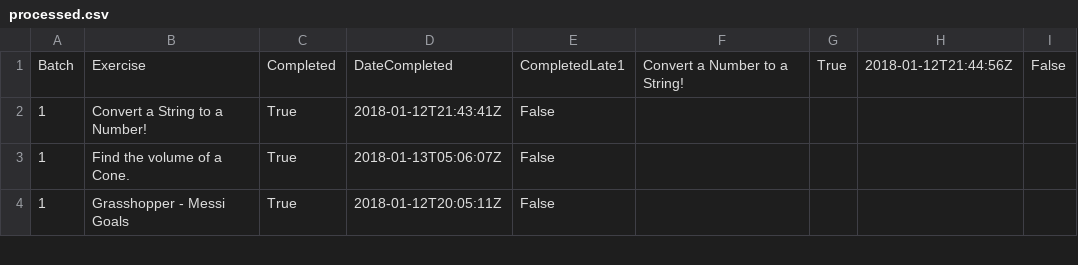
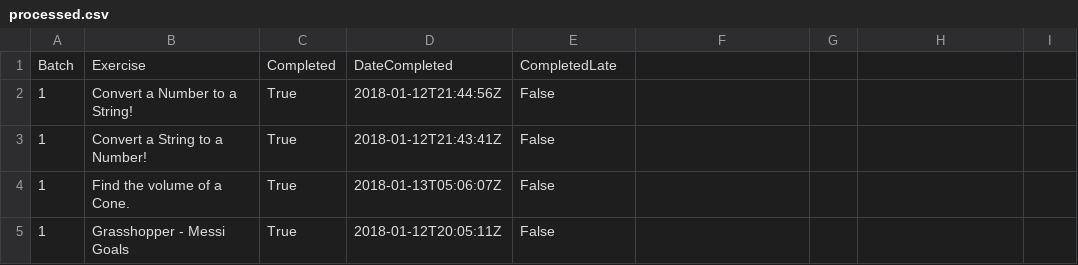
Before and after one commit to javipo98/cuatro_y_medio, a CSV file: processed.csv, drawn as a sheet; only a part is shown.

```diff
--- a/processed.csv
+++ b/processed.csv
@@ -1,2 +1,3 @@
-Batch,Exercise,Completed,DateCompleted,CompletedLate1,Convert a Number to a String!,True,2018-01-12T21:44:56Z,False
+Batch,Exercise,Completed,DateCompleted,CompletedLate
+1,Convert a Number to a String!,True,2018-01-12T21:44:56Z,False
 1,Convert a String to a Number!,True,2018-01-12T21:43:41Z,False
```
Also changed, not shown: 1 other file.
